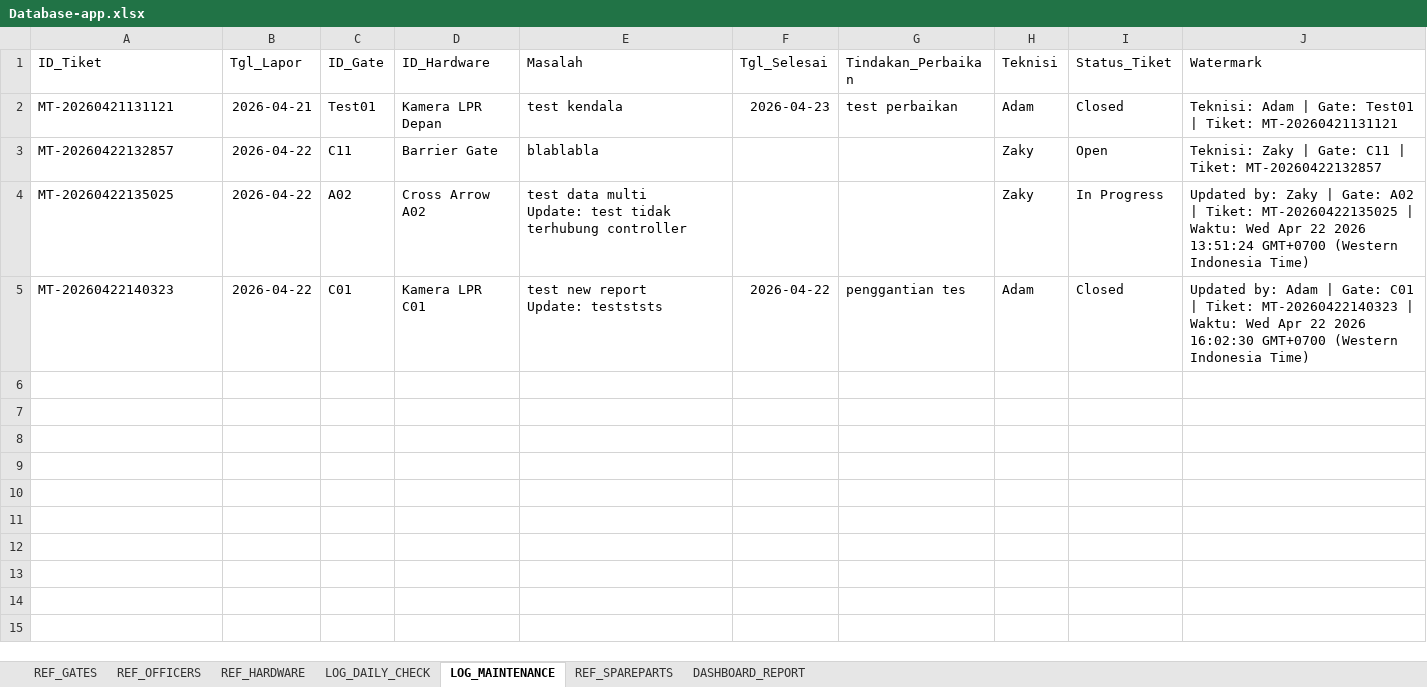
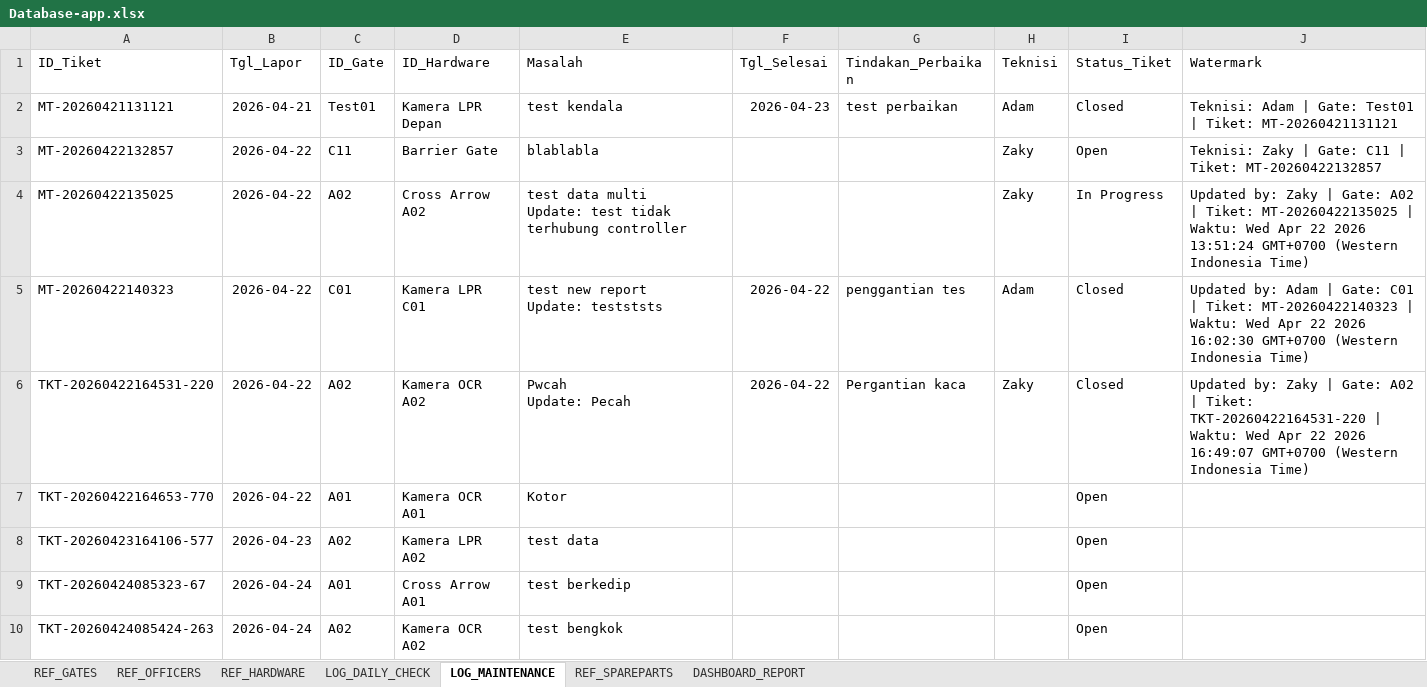
Before and after one commit to adamzakys/autogate-utility, an Excel workbook: Database-app.xlsx, sheet LOG_MAINTENANCE, drawn as a sheet; values as stored, in another font and other column widths than the file's, no borders; charts and pictures not drawn; ↵ is a line break in a cell; the diff names each change by its address in the sheet, - before the commit and + after, or states it on an @@ line.

```diff
--- a/Database-app.xlsx (sheet LOG_MAINTENANCE)
+++ b/Database-app.xlsx (sheet LOG_MAINTENANCE)
+row 6: TKT-20260422164531-220 | 2026-04-22 | A02 | Kamera OCR A02 | Pwcah ↵ Update: Pecah | 2026-04-22 | Pergantian kaca | Zaky | Closed | Updated by: Zaky | Gate: A02 | Tiket: TKT-20260422164531-220 | Waktu: Wed Apr 22 2026 16:49:07 GMT+0700 (Western Indonesia Time)
+row 7: TKT-20260422164653-770 | 2026-04-22 | A01 | Kamera OCR A01 | Kotor |  |  |  | Open
+row 8: TKT-20260423164106-577 | 2026-04-23 | A02 | Kamera LPR A02 | test data |  |  |  | Open
+row 9: TKT-20260424085323-67 | 2026-04-24 | A01 | Cross Arrow A01 | test berkedip |  |  |  | Open
+row 10: TKT-20260424085424-263 | 2026-04-24 | A02 | Kamera OCR A02 | test bengkok |  |  |  | Open
```
Also changed, not shown: sheet LOG_DAILY_CHECK, sheet REF_HARDWARE, 4 other files.
